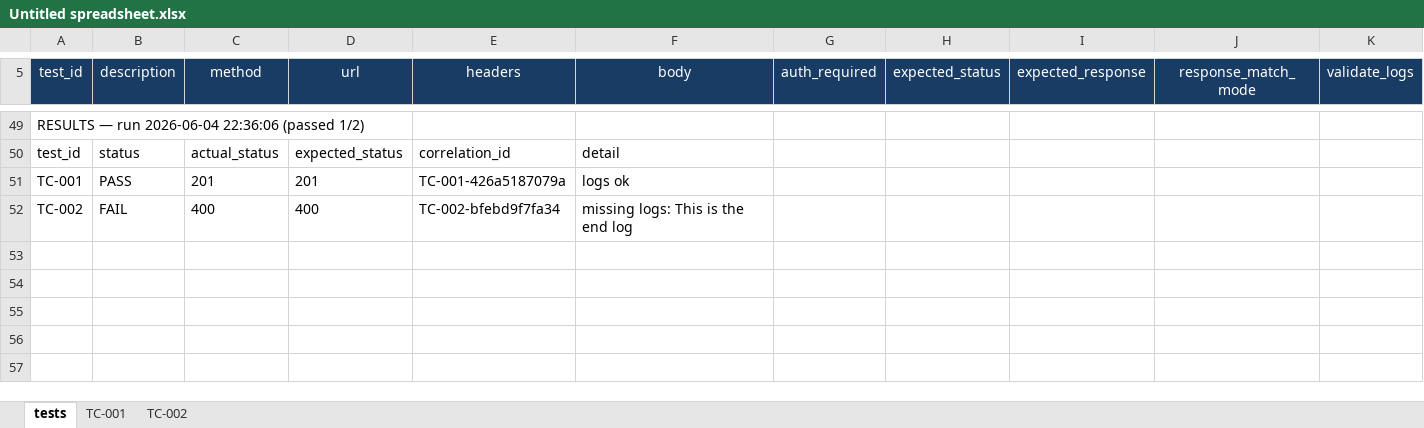
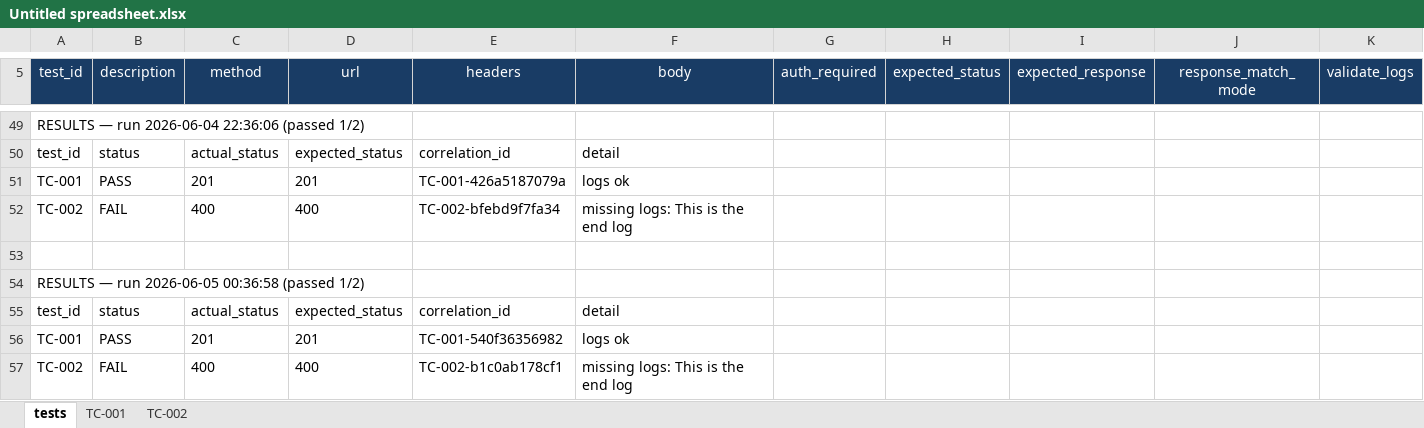
Before and after one commit to nitlearn27/api-functional-testing-http, an Excel workbook: Untitled spreadsheet.xlsx, sheet tests, drawn as a sheet; only a part is shown, gaps mark what is left out; values as stored, in another font and other column widths than the file's, no borders; rows hold the shown columns only; the diff names each change by its address in the sheet, - before the commit and + after, or states it on an @@ line.

```diff
--- a/Untitled spreadsheet.xlsx (sheet tests)
+++ b/Untitled spreadsheet.xlsx (sheet tests)
+row 53: (empty)
+row 54: RESULTS — run 2026-06-05 00:36:58 (passed 1/2)
+row 55: test_id | status | actual_status | expected_status | correlation_id | detail
+row 56: TC-001 | PASS | 201 | 201 | TC-001-540f36356982 | logs ok
+row 57: TC-002 | FAIL | 400 | 400 | TC-002-b1c0ab178cf1 | missing logs: This is the end log
```
Also changed, not shown: sheet TC-001, sheet TC-002, 2 other files.
